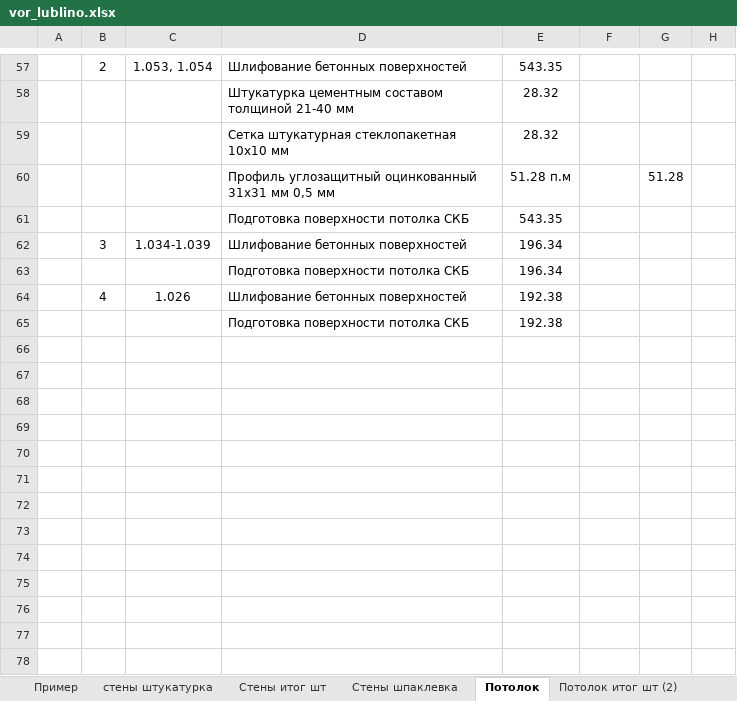
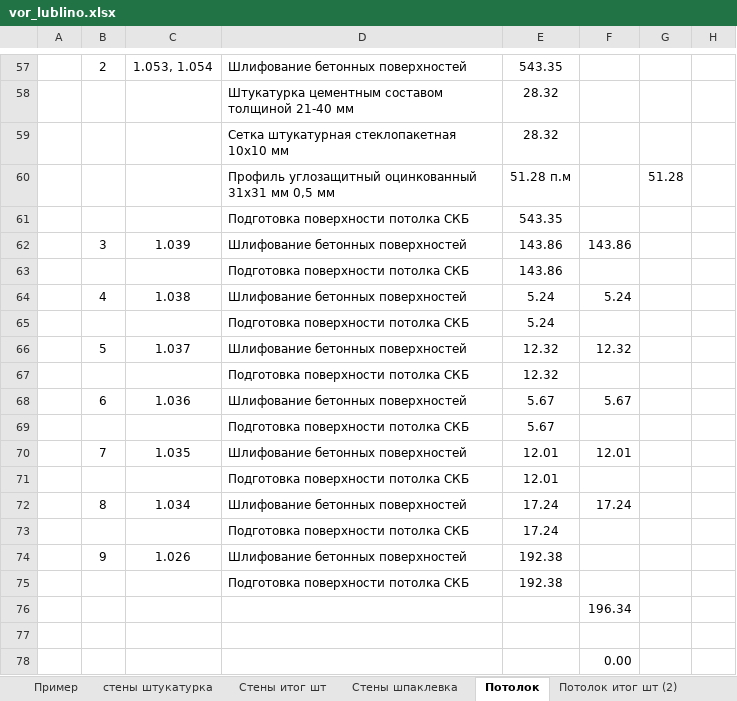
Before and after one commit to Ankkord/projects_schools-school_1-, an Excel workbook: vor_lublino.xlsx, sheet Потолок, drawn as a sheet; only a part is shown, gaps mark what is left out; values as stored, in another font and other column widths than the file's, no borders; removed rows and columns are numbered as before the commit, all else as after; the diff names each change by its address in the sheet, - before the commit and + after, or states it on an @@ line.

```diff
--- a/vor_lublino.xlsx (sheet Потолок)
+++ b/vor_lublino.xlsx (sheet Потолок)
-row 62:  | 3 | 1.034-1.039 | Шлифование бетонных поверхностей | 196.34
-row 63:  |  |  | Подготовка поверхности потолка СКБ | 196.34
+row 62:  | 3 | 1.039 | Шлифование бетонных поверхностей | 143.86 | 143.86
+row 63:  |  |  | Подготовка поверхности потолка СКБ | 143.86
+row 64:  | 4 | 1.038 | Шлифование бетонных поверхностей | 5.24 | 5.24
+row 65:  |  |  | Подготовка поверхности потолка СКБ | 5.24
+row 66:  | 5 | 1.037 | Шлифование бетонных поверхностей | 12.32 | 12.32
+row 67:  |  |  | Подготовка поверхности потолка СКБ | 12.32
+row 68:  | 6 | 1.036 | Шлифование бетонных поверхностей | 5.67 | 5.67
+row 69:  |  |  | Подготовка поверхности потолка СКБ | 5.67
+row 70:  | 7 | 1.035 | Шлифование бетонных поверхностей | 12.01 | 12.01
+row 71:  |  |  | Подготовка поверхности потолка СКБ | 12.01
+row 72:  | 8 | 1.034 | Шлифование бетонных поверхностей | 17.24 | 17.24
+row 73:  |  |  | Подготовка поверхности потолка СКБ | 17.24
-B74: 4
+B74: 9
+row 76:  |  |  |  |  | 196.34
+row 77: (empty)
+row 78:  |  |  |  |  | 0.00
```
Also changed, not shown: sheet Стены итог шт, sheet Потолок итог шт (2), formulas that keep their value, 2 other files.
